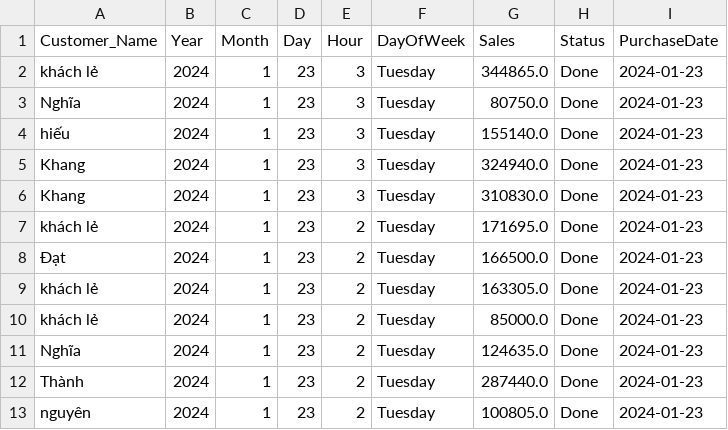
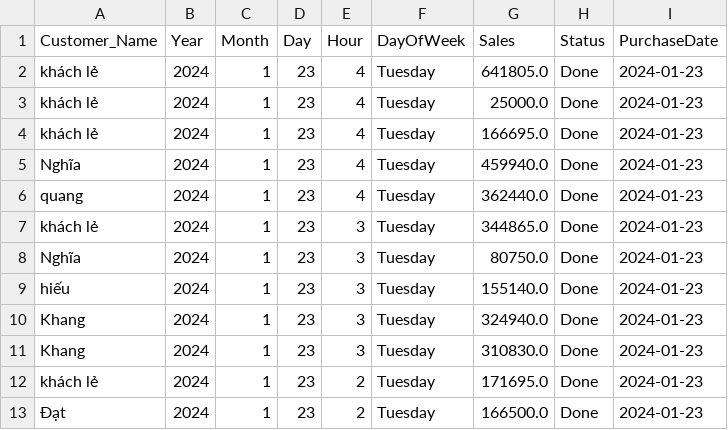
Before and after one commit to johntrinhnhat/72-Billiards-Club, a CSV file: kioviet.csv, drawn as a sheet; only a part is shown; the shorter side is filled out with more unchanged rows.

```diff
--- a/kioviet.csv
+++ b/kioviet.csv
@@ -1,2 +1,7 @@
 Customer_Name,Year,Month,Day,Hour,DayOfWeek,Sales,Status,PurchaseDate
+khách lẻ,2024,1,23,4,Tuesday,641805.0,Done,2024-01-23
+khách lẻ,2024,1,23,4,Tuesday,25000.0,Done,2024-01-23
+khách lẻ,2024,1,23,4,Tuesday,166695.0,Done,2024-01-23
+Nghĩa,2024,1,23,4,Tuesday,459940.0,Done,2024-01-23
+quang,2024,1,23,4,Tuesday,362440.0,Done,2024-01-23
 khách lẻ,2024,1,23,3,Tuesday,344865.0,Done,2024-01-23
```
Also changed, not shown: kioviet_customer.csv.
